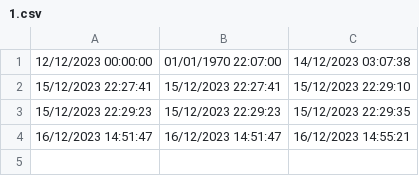
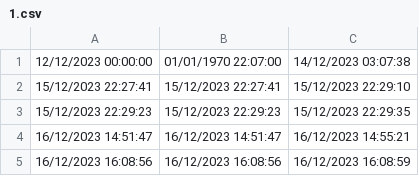
Before and after one commit to mistaluai/EmployeeAttendanceSystem, a CSV file: data/1.csv, drawn as a sheet; the diff names each change by its address in the sheet, - before the commit and + after, or states it on an @@ line.

```diff
--- a/data/1.csv
+++ b/data/1.csv
+row 5: 16/12/2023 16:08:56 | 16/12/2023 16:08:56 | 16/12/2023 16:08:59
```
Also changed, not shown: 7 other files.
